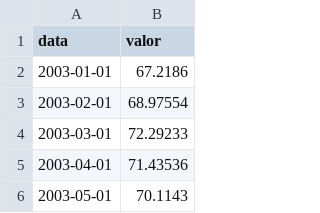
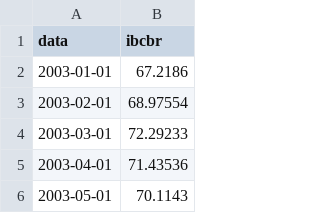
Before and after one commit to jmagomez/relatorio-ipca, a CSV file: output/dados/ibcbr.csv, drawn as a sheet; only a part is shown.

```diff
--- a/output/dados/ibcbr.csv
+++ b/output/dados/ibcbr.csv
@@ -1,2 +1,2 @@
-"data","valor"
+"data","ibcbr"
 2003-01-01,67.2186
```
Also changed, not shown: output/dados/cambio.csv, output/dados/ibcbr_sa.csv, 3 other files.
